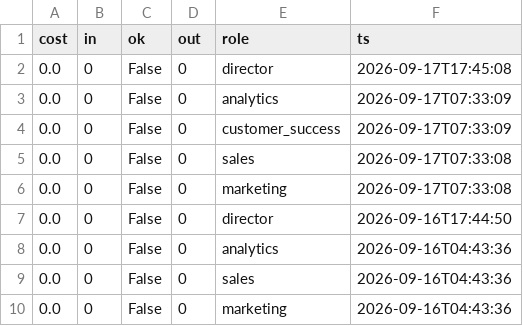
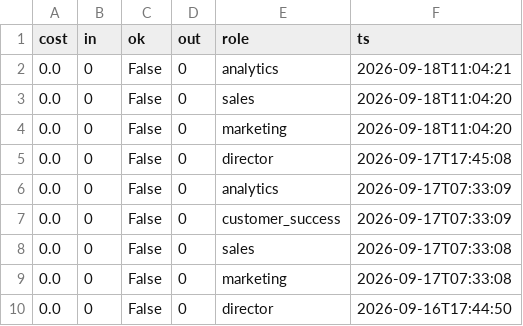
Before and after one commit to jaspalsingh321jsrr-ops/opsrunner-agents, a CSV file: data/exports/analytics_runs.csv, drawn as a sheet; only a part is shown; the shorter side is filled out with more unchanged rows; the diff names each change by its address in the sheet, - before the commit and + after, or states it on an @@ line.

```diff
--- a/data/exports/analytics_runs.csv
+++ b/data/exports/analytics_runs.csv
+row 2: 0.0 | 0 | False | 0 | analytics | 2026-09-18T11:04:21
+row 3: 0.0 | 0 | False | 0 | sales | 2026-09-18T11:04:20
+row 4: 0.0 | 0 | False | 0 | marketing | 2026-09-18T11:04:20
```
Also changed, not shown: 6 other files.
